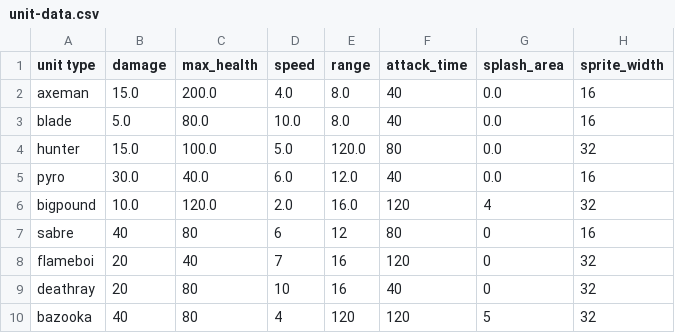
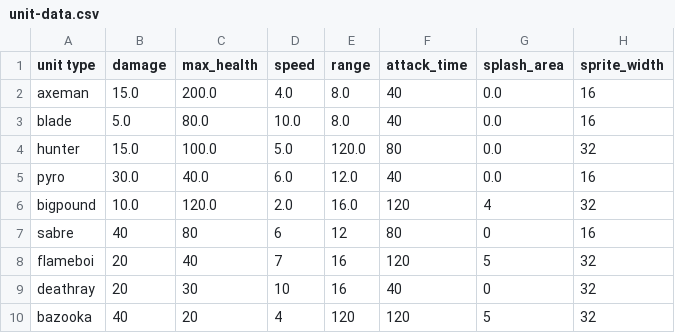
Before and after one commit to super-turbo-society/turbo-demos, a CSV file: pixel-wars/resources/unit-data.csv, drawn as a sheet.

```diff
--- a/pixel-wars/resources/unit-data.csv
+++ b/pixel-wars/resources/unit-data.csv
@@ -7,4 +7,4 @@ bigpound,10.0,120.0,2.0,16.0,120,4,32
 sabre,40,80,6,12,80,0,16
-flameboi,20,40,7,16,120,0,32
-deathray,20,80,10,16,40,0,32
-bazooka,40,80,4,120,120,5,32
+flameboi,20,40,7,16,120,5,32
+deathray,20,30,10,16,40,0,32
+bazooka,40,20,4,120,120,5,32
```
Also changed, not shown: 23 other files.
